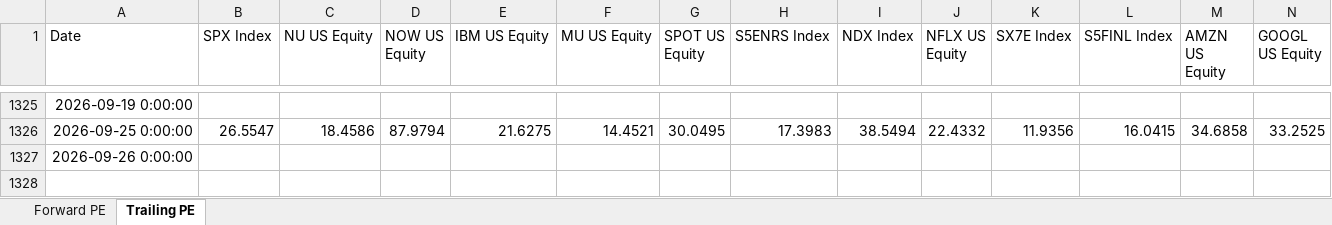
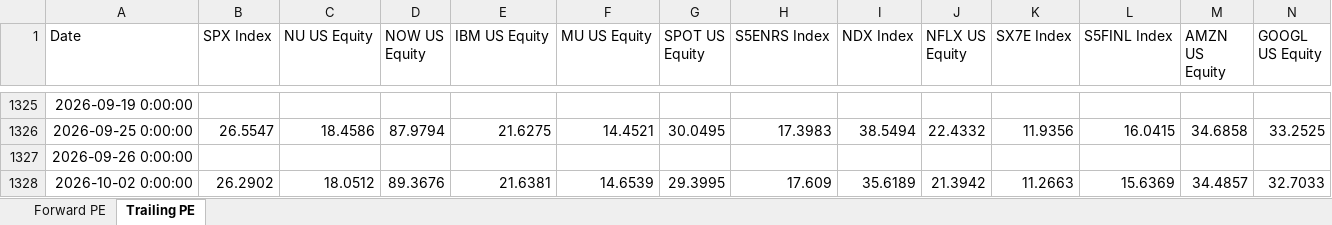
Before and after one commit to pedropeu14/Socinvest, an Excel workbook: p_e.xlsx, sheet Trailing PE, drawn as a sheet; only a part is shown, gaps mark what is left out; values as stored, in another font and other column widths than the file's, no borders; rows hold the shown columns only; the diff names each change by its address in the sheet, - before the commit and + after, or states it on an @@ line.

```diff
--- a/p_e.xlsx (sheet Trailing PE)
+++ b/p_e.xlsx (sheet Trailing PE)
+row 1328: 2026-10-02 0:00:00 | 26.2902 | 18.0512 | 89.3676 | 21.6381 | 14.6539 | 29.3995 | 17.609 | 35.6189 | 21.3942 | 11.2663 | 15.6369 | 34.4857 | 32.7033
```
Also changed, not shown: sheet Forward PE.
